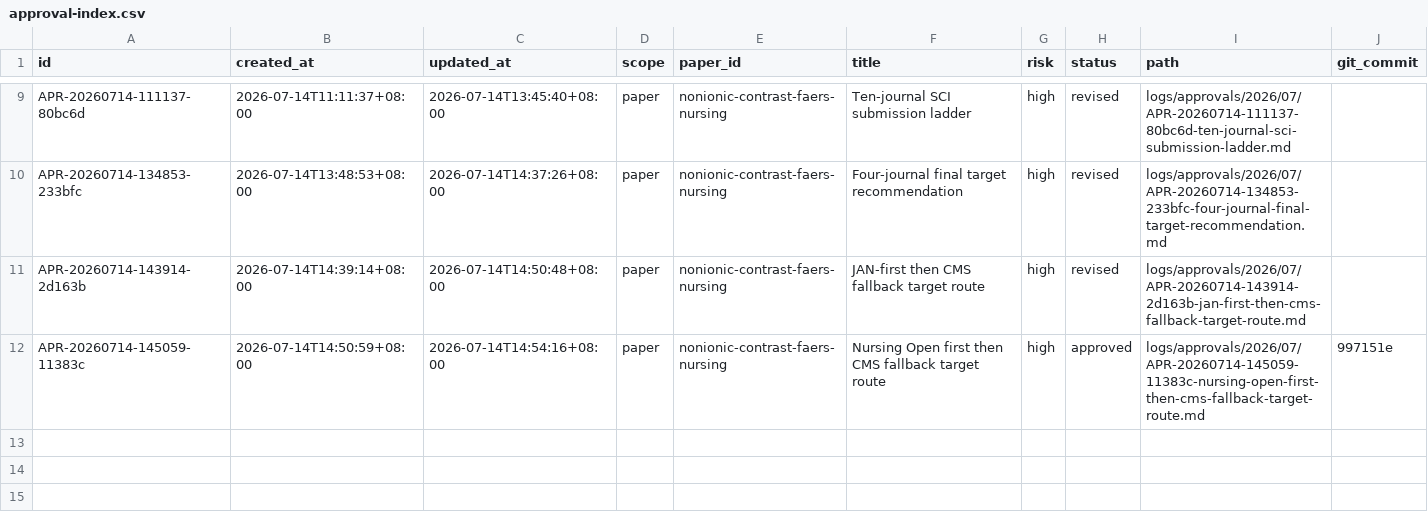
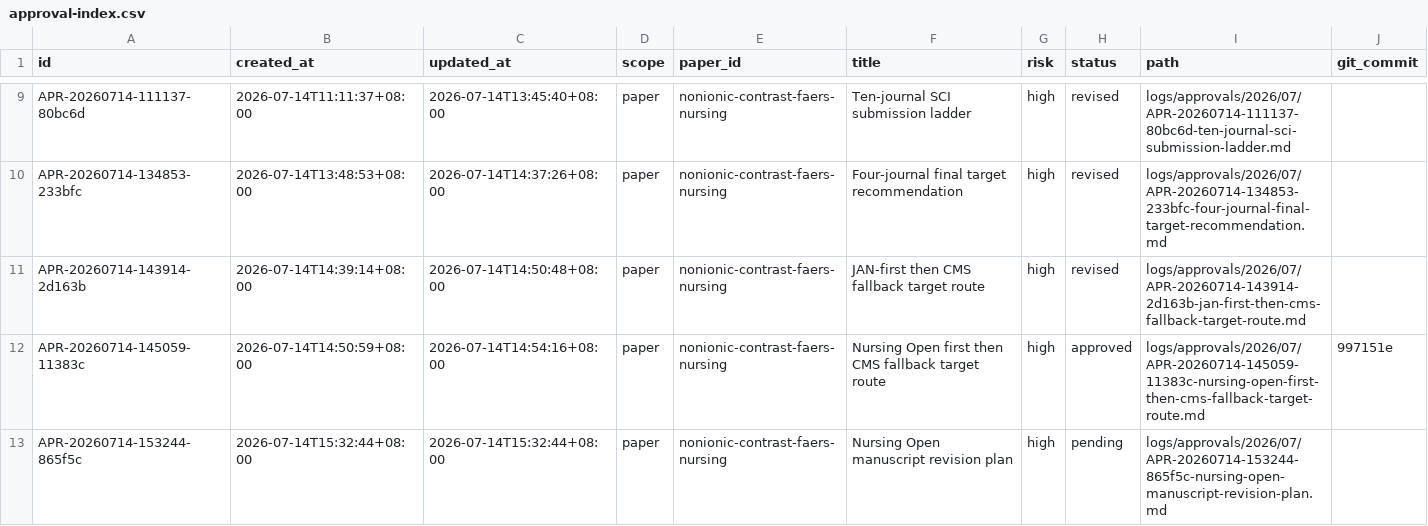
Before and after one commit to mousebt/SCI_GO, a CSV file: logs/approval-index.csv, drawn as a sheet; only a part is shown, gaps mark what is left out.

Commit message:
paper/nonionic-contrast-faers-nursing: propose Nursing Open revision plan

```diff
--- a/logs/approval-index.csv
+++ b/logs/approval-index.csv
@@ -12 +12,2 @@
 "APR-20260714-145059-11383c","2026-07-14T14:50:59+08:00","2026-07-14T14:54:16+08:00","paper","nonionic-contrast-faers-nursing","Nursing Open first then CMS fallback target route","high","approved","logs/approvals/2026/07/APR-20260714-145059-11383c-nursing-open-first-then-cms-fallback-target-route.md","997151e"
+"APR-20260714-153244-865f5c","2026-07-14T15:32:44+08:00","2026-07-14T15:32:44+08:00","paper","nonionic-contrast-faers-nursing","Nursing Open manuscript revision plan","high","pending","logs/approvals/2026/07/APR-20260714-153244-865f5c-nursing-open-manuscript-revision-plan.md",""
```
Also changed, not shown: 3 other files.
